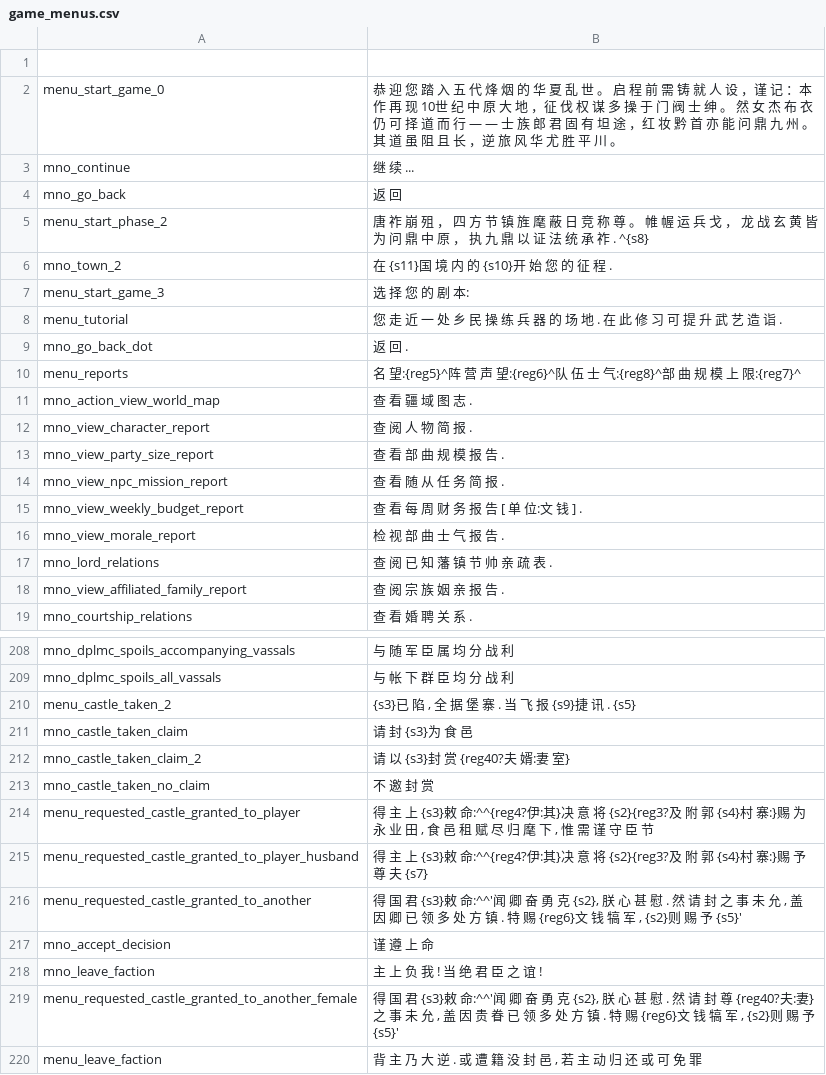
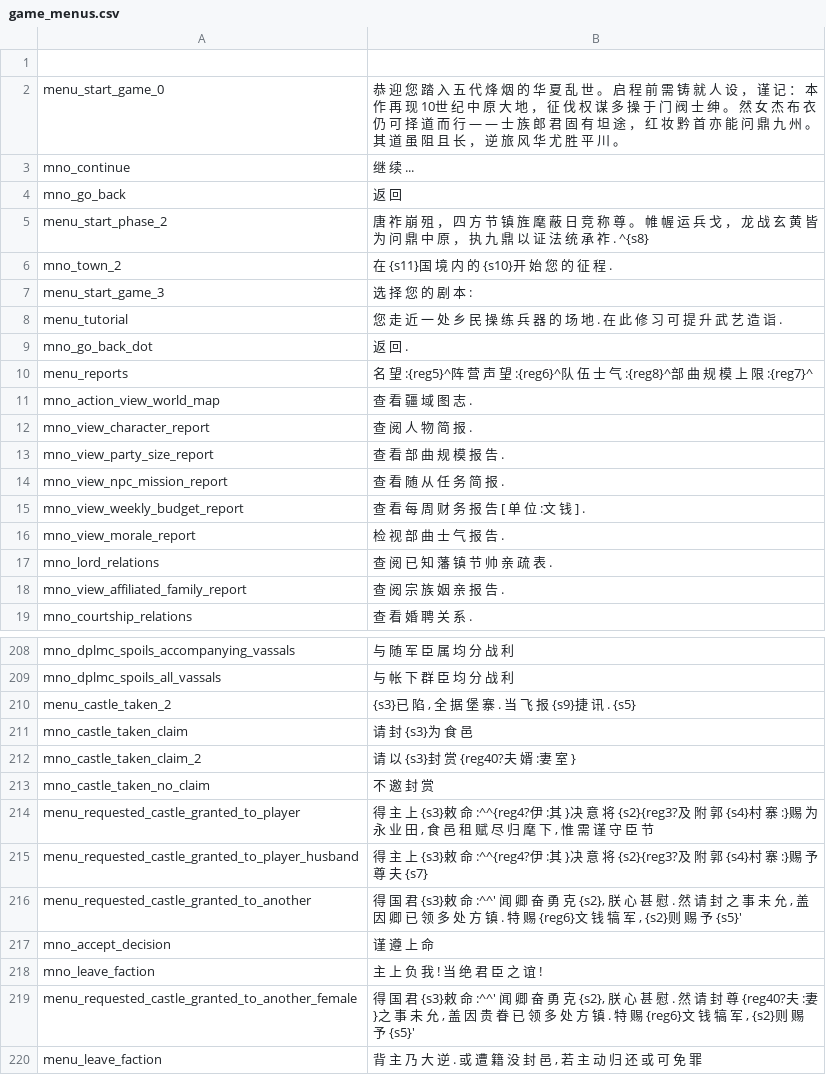
Before and after one commit to hooohoooh/FDaTK_localization, a CSV file: game_menus.csv, drawn as a sheet; only a part is shown, gaps mark what is left out; the diff covers the shown part only.

```diff
--- a/game_menus.csv
+++ b/game_menus.csv
@@ -1,3 +1,3 @@
 
-menu_start_game_0|恭 迎 您 踏 入 五 代 烽 烟 的 华 夏 乱 世 。 启 程 前 需 铸 就 人 设 ，谨 记 ：本 作 再 现 10世 纪 中 原 大 地 ，征 伐 权 谋 多 操 于 门 阀 士 绅 。 然 女 杰 布 衣 仍 可 择 道 而 行 — — 士 族 郎 君 固 有 坦 途 ，红 妆 黔 首 亦 能 问 鼎 九 州 。 其 道 虽 阻 且 长 ，逆 旅 风 华 尤 胜 平 川 。
+menu_start_game_0|恭 迎 您 踏 入 五 代 烽 烟 的 华 夏 乱 世 。 启 程 前 需 铸 就 人 设 ， 谨 记 ： 本 作 再 现 10世 纪 中 原 大 地 ， 征 伐 权 谋 多 操 于 门 阀 士 绅 。 然 女 杰 布 衣 仍 可 择 道 而 行 — — 士 族 郎 君 固 有 坦 途 ， 红 妆 黔 首 亦 能 问 鼎 九 州 。 其 道 虽 阻 且 长 ， 逆 旅 风 华 尤 胜 平 川 。
 mno_continue|继 续 ...
@@ -6,6 +6,6 @@ menu_start_phase_2|唐 祚 崩 殂 ， 四 方 节 镇 旌 麾 蔽 日 竞 称
 mno_town_2|在 {s11}国 境 内 的 {s10}开 始 您 的 征 程 .
-menu_start_game_3|选 择 您 的 剧 本:
+menu_start_game_3|选 择 您 的 剧 本 :
 menu_tutorial|您 走 近 一 处 乡 民 操 练 兵 器 的 场 地 . 在 此 修 习 可 提 升 武 艺 造 诣 .
 mno_go_back_dot|返 回 .
-menu_reports|名 望:{reg5}^阵 营 声 望:{reg6}^队 伍 士 气:{reg8}^部 曲 规 模 上 限:{reg7}^
+menu_reports|名 望 :{reg5}^阵 营 声 望 :{reg6}^队 伍 士 气 :{reg8}^部 曲 规 模 上 限 :{reg7}^
 mno_action_view_world_map|查 看 疆 域 图 志 .
@@ -14,3 +14,3 @@ mno_view_party_size_report|查 看 部 曲 规 模 报 告 .
 mno_view_npc_mission_report|查 看 随 从 任 务 简 报 .
-mno_view_weekly_budget_report|查 看 每 周 财 务 报 告  [  单 位:文 钱  ]  .
+mno_view_weekly_budget_report|查 看 每 周 财 务 报 告 [  单 位 :文 钱 ]  .
 mno_view_morale_report|检 视 部 曲 士 气 报 告 .
@@ -211,10 +211,10 @@ menu_castle_taken_2|{s3}已 陷 , 全 据 堡 寨 . 当 飞 报 {s9}捷 讯 . {s
 mno_castle_taken_claim|请 封 {s3}为 食 邑
-mno_castle_taken_claim_2|请 以 {s3}封 赏 {reg40?夫 婿:妻 室}
+mno_castle_taken_claim_2|请 以 {s3}封 赏 {reg40?夫 婿 :妻 室 }
 mno_castle_taken_no_claim|不 邀 封 赏
-menu_requested_castle_granted_to_player|得 主 上 {s3}敕 命:^^{reg4?伊:其}决 意 将 {s2}{reg3?及 附 郭 {s4}村 寨:}赐 为 永 业 田 , 食 邑 租 赋 尽 归 麾 下 , 惟 需 谨 守 臣 节
-menu_requested_castle_granted_to_player_husband|得 主 上 {s3}敕 命:^^{reg4?伊:其}决 意 将 {s2}{reg3?及 附 郭 {s4}村 寨:}赐 予 尊 夫 {s7}
-menu_requested_castle_granted_to_another|得 国 君 {s3}敕 命:^^'闻 卿 奋 勇 克 {s2}, 朕 心 甚 慰 . 然 请 封 之 事 未 允 , 盖 因 卿 已 领 多 处 方 镇 . 特 赐 {reg6}文 钱 犒 军 , {s2}则 赐 予 {s5}'
+menu_requested_castle_granted_to_player|得 主 上 {s3}敕 命 :^^{reg4?伊 :其 }决 意 将 {s2}{reg3?及 附 郭 {s4}村 寨 :}赐 为 永 业 田 , 食 邑 租 赋 尽 归 麾 下 , 惟 需 谨 守 臣 节
+menu_requested_castle_granted_to_player_husband|得 主 上 {s3}敕 命 :^^{reg4?伊 :其 }决 意 将 {s2}{reg3?及 附 郭 {s4}村 寨 :}赐 予 尊 夫 {s7}
+menu_requested_castle_granted_to_another|得 国 君 {s3}敕 命 :^^' 闻 卿 奋 勇 克 {s2}, 朕 心 甚 慰 . 然 请 封 之 事 未 允 , 盖 因 卿 已 领 多 处 方 镇 . 特 赐 {reg6}文 钱 犒 军 , {s2}则 赐 予 {s5}'
 mno_accept_decision|谨 遵 上 命
 mno_leave_faction|主 上 负 我 ! 当 绝 君 臣 之 谊 !
-menu_requested_castle_granted_to_another_female|得 国 君 {s3}敕 命:^^'闻 卿 奋 勇 克 {s2}, 朕 心 甚 慰 . 然 请 封 尊 {reg40?夫:妻}之 事 未 允 , 盖 因 贵 眷 已 领 多 处 方 镇 . 特 赐 {reg6}文 钱 犒 军 , {s2}则 赐 予 {s5}'
+menu_requested_castle_granted_to_another_female|得 国 君 {s3}敕 命 :^^' 闻 卿 奋 勇 克 {s2}, 朕 心 甚 慰 . 然 请 封 尊 {reg40?夫 :妻 }之 事 未 允 , 盖 因 贵 眷 已 领 多 处 方 镇 . 特 赐 {reg6}文 钱 犒 军 , {s2}则 赐 予 {s5}'
 menu_leave_faction|背 主 乃 大 逆 . 或 遭 籍 没 封 邑 , 若 主 动 归 还 或 可 免 罪
```
Also changed, not shown: 46 edited cells elsewhere in this file, dialogs.csv, game_strings.csv, 8 other files.
